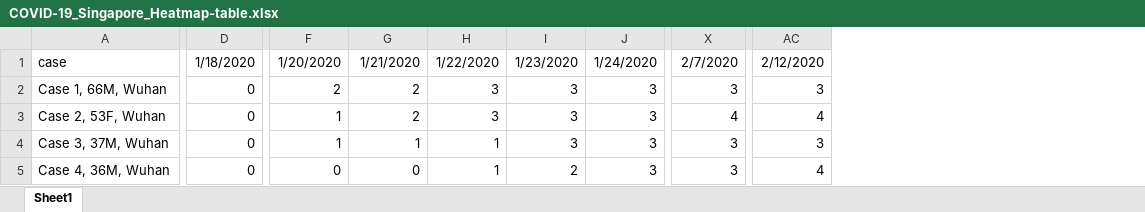
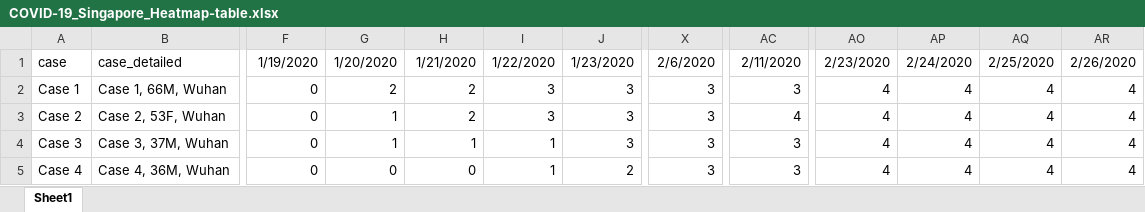
Before and after one commit to yxblee/EpiCoronaHack_Cluster, an Excel workbook: Data/Singapore/Excel Sheets/COVID-19_Singapore_Heatmap-table.xlsx, sheet Sheet1, drawn as a sheet; only a part is shown, gaps mark what is left out; values as stored, in another font and other column widths than the file's, no borders; charts and pictures not drawn; removed rows and columns are numbered as before the commit, all else as after; the diff covers the shown part only; the diff names each change by its address in the sheet, - before the commit and + after, or states it on an @@ line.

```diff
--- a/Data/Singapore/Excel Sheets/COVID-19_Singapore_Heatmap-table.xlsx (sheet Sheet1)
+++ b/Data/Singapore/Excel Sheets/COVID-19_Singapore_Heatmap-table.xlsx (sheet Sheet1)
+column A, rows 1-5: case | Case 1 | Case 2 | Case 3 | Case 4
-column D, rows 1-5: 1/18/2020 | 0 | 0 | 0 | 0
+column AO, rows 1-5: 2/23/2020 | 4 | 4 | 4 | 4
+column AP, rows 1-5: 2/24/2020 | 4 | 4 | 4 | 4
+column AQ, rows 1-5: 2/25/2020 | 4 | 4 | 4 | 4
+column AR, rows 1-5: 2/26/2020 | 4 | 4 | 4 | 4
-B1: case
+B1: case_detailed
-F1: 1/20/2020
+F1: 1/19/2020
-G1: 1/21/2020
+G1: 1/20/2020
-H1: 1/22/2020
+H1: 1/21/2020
-I1: 1/23/2020
+I1: 1/22/2020
-J1: 1/24/2020
+J1: 1/23/2020
-X1: 2/7/2020
+X1: 2/6/2020
-AC1: 2/12/2020
+AC1: 2/11/2020
-F2: 2
+F2: 0
-H2:H3: 3
+H2:H3: 2
-F3:F4: 1
+F3:F4: 0
-G3: 2
+G3: 1
-X3: 4
+X3: 3
-I4: 3
+I4: 1
-H5: 1
+H5: 0
-I5: 2
+I5: 1
-J5: 3
+J5: 2
-AC5: 4
+AC5: 3
```
Also changed, not shown: 4 added rows and 334 edited cells elsewhere in this sheet, formulas that keep their value, Data/Singapore/Excel Sheets/COVID-19_Singapore.xlsx, 12 other files.
